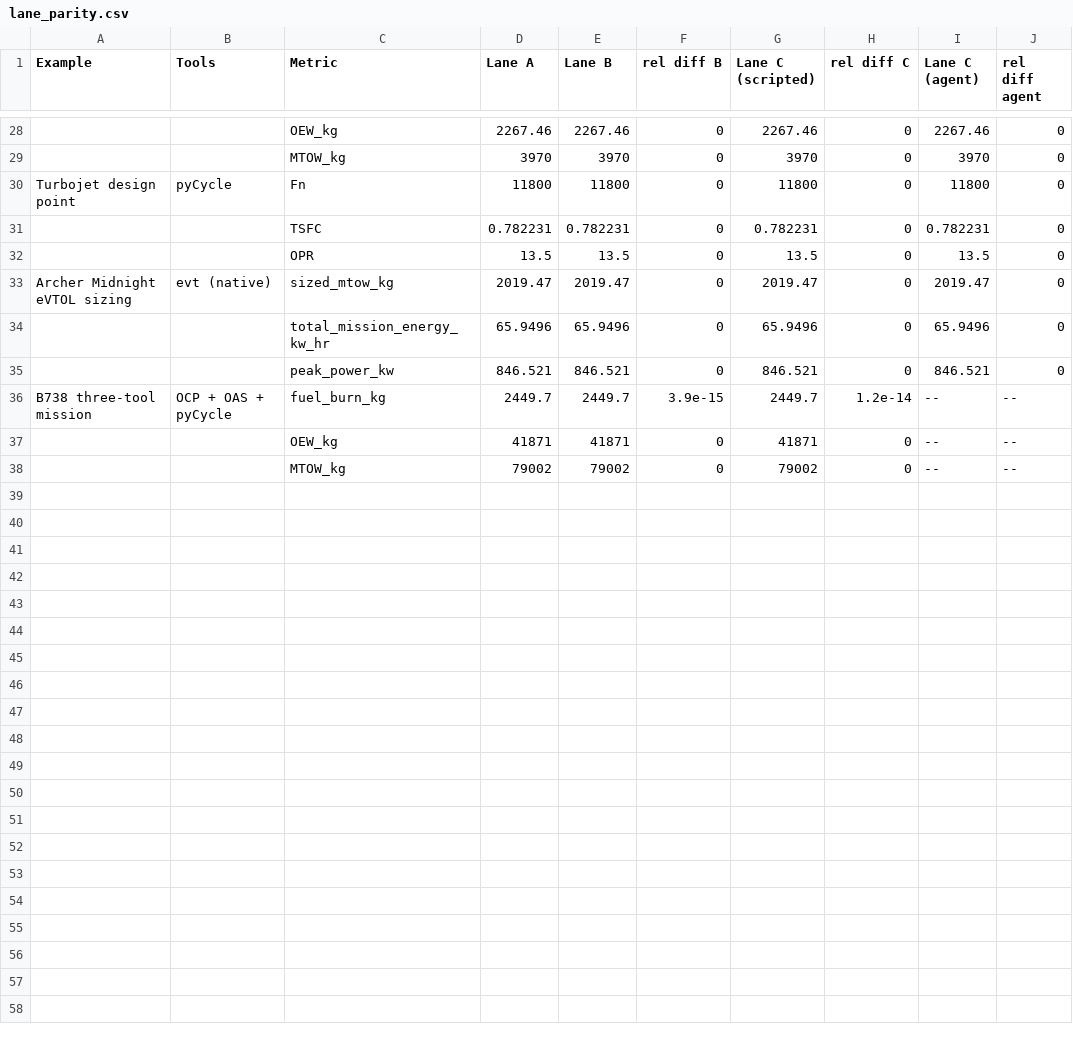
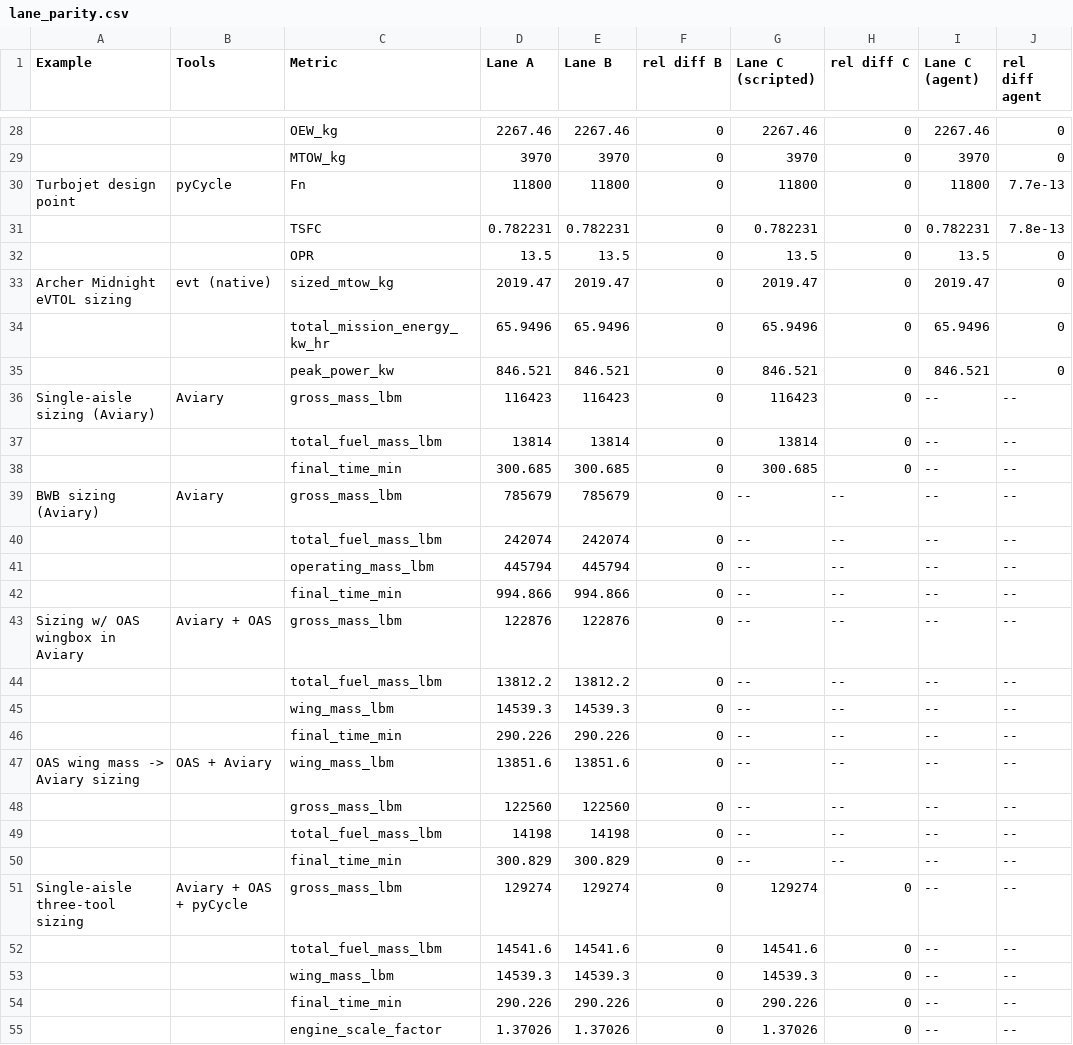
Before and after one commit to muroc-aero/the-hangar, a CSV file: paper/tables/lane_parity.csv, drawn as a sheet; only a part is shown, gaps mark what is left out; removed rows and columns are numbered as before the commit, all else as after; the diff covers the shown part only; the diff names each change by its address in the sheet, - before the commit and + after, or states it on an @@ line.

```diff
--- a/paper/tables/lane_parity.csv
+++ b/paper/tables/lane_parity.csv
-J30 (rel diff agent): 0
+J30 (rel diff agent): 7.7e-13
-J31 (rel diff agent): 0
+J31 (rel diff agent): 7.8e-13
-row 36: B738 three-tool mission | OCP + OAS + pyCycle | fuel_burn_kg | 2449.7 | 2449.7 | 3.9e-15 | 2449.7 | 1.2e-14 | -- | --
+row 36: Single-aisle sizing (Aviary) | Aviary | gross_mass_lbm | 116423 | 116423 | 0 | 116423 | 0 | -- | --
+row 37:  |  | total_fuel_mass_lbm | 13814 | 13814 | 0 | 13814 | 0 | -- | --
+row 38:  |  | final_time_min | 300.685 | 300.685 | 0 | 300.685 | 0 | -- | --
+row 39: BWB sizing (Aviary) | Aviary | gross_mass_lbm | 785679 | 785679 | 0 | -- | -- | -- | --
+row 40:  |  | total_fuel_mass_lbm | 242074 | 242074 | 0 | -- | -- | -- | --
+row 41:  |  | operating_mass_lbm | 445794 | 445794 | 0 | -- | -- | -- | --
+row 42:  |  | final_time_min | 994.866 | 994.866 | 0 | -- | -- | -- | --
+row 43: Sizing w/ OAS wingbox in Aviary | Aviary + OAS | gross_mass_lbm | 122876 | 122876 | 0 | -- | -- | -- | --
+row 44:  |  | total_fuel_mass_lbm | 13812.2 | 13812.2 | 0 | -- | -- | -- | --
+row 45:  |  | wing_mass_lbm | 14539.3 | 14539.3 | 0 | -- | -- | -- | --
+row 46:  |  | final_time_min | 290.226 | 290.226 | 0 | -- | -- | -- | --
+row 47: OAS wing mass -> Aviary sizing | OAS + Aviary | wing_mass_lbm | 13851.6 | 13851.6 | 0 | -- | -- | -- | --
+row 48:  |  | gross_mass_lbm | 122560 | 122560 | 0 | -- | -- | -- | --
+row 49:  |  | total_fuel_mass_lbm | 14198 | 14198 | 0 | -- | -- | -- | --
+row 50:  |  | final_time_min | 300.829 | 300.829 | 0 | -- | -- | -- | --
+row 51: Single-aisle three-tool sizing | Aviary + OAS + pyCycle | gross_mass_lbm | 129274 | 129274 | 0 | 129274 | 0 | -- | --
+row 52:  |  | total_fuel_mass_lbm | 14541.6 | 14541.6 | 0 | 14541.6 | 0 | -- | --
-C53 (Metric): OEW_kg
+C53 (Metric): wing_mass_lbm
-D53 (Lane A): 41871
+D53 (Lane A): 14539.3
-E53 (Lane B): 41871
+E53 (Lane B): 14539.3
-G53 (Lane C (scripted)): 41871
+G53 (Lane C (scripted)): 14539.3
+row 54:  |  | final_time_min | 290.226 | 290.226 | 0 | 290.226 | 0 | -- | --
-C55 (Metric): MTOW_kg
+C55 (Metric): engine_scale_factor
-D55 (Lane A): 79002
+D55 (Lane A): 1.37026
-E55 (Lane B): 79002
+E55 (Lane B): 1.37026
-G55 (Lane C (scripted)): 79002
+G55 (Lane C (scripted)): 1.37026
```
Also changed, not shown: 3 edited cells elsewhere in this file, 4 other files.
